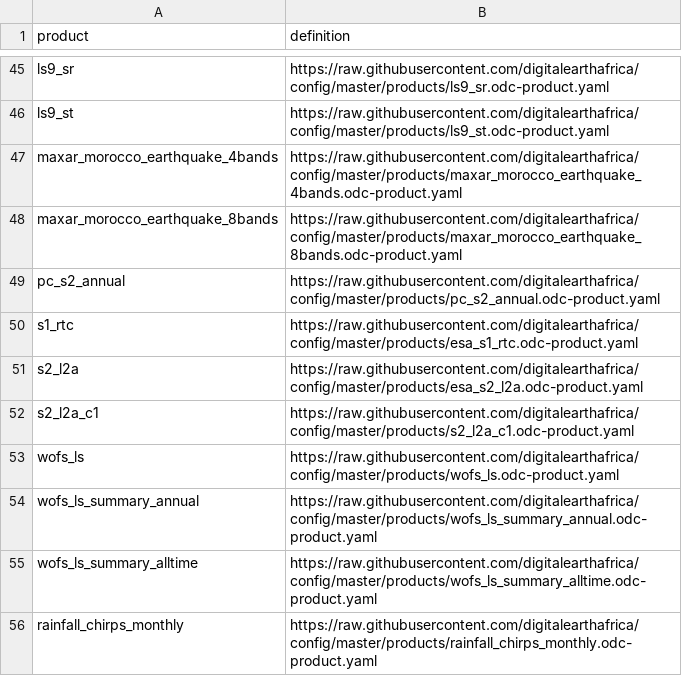
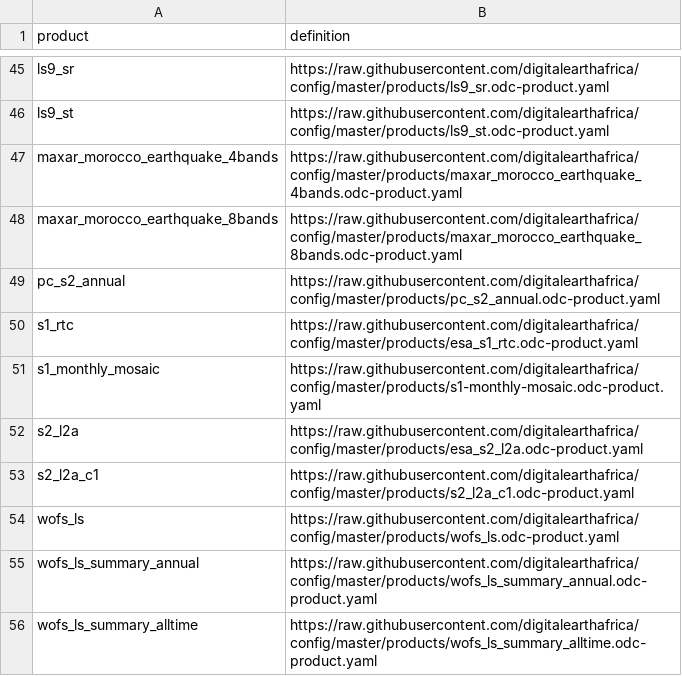
Before and after one commit to digitalearthafrica/config, a CSV file: prod/products_prod.csv, drawn as a sheet; only a part is shown, gaps mark what is left out; the shorter side is filled out with more unchanged rows.

Commit message:
Add Sentinel_1_monthly_mosaic product to Prod

```diff
--- a/prod/products_prod.csv
+++ b/prod/products_prod.csv
@@ -50,2 +50,3 @@ pc_s2_annual,https://raw.githubusercontent.com/digitalearthafrica/config/master/
 s1_rtc,https://raw.githubusercontent.com/digitalearthafrica/config/master/products/esa_s1_rtc.odc-product.yaml
+s1_monthly_mosaic,https://raw.githubusercontent.com/digitalearthafrica/config/master/products/s1-monthly-mosaic.odc-product.yaml
 s2_l2a,https://raw.githubusercontent.com/digitalearthafrica/config/master/products/esa_s2_l2a.odc-product.yaml
```
